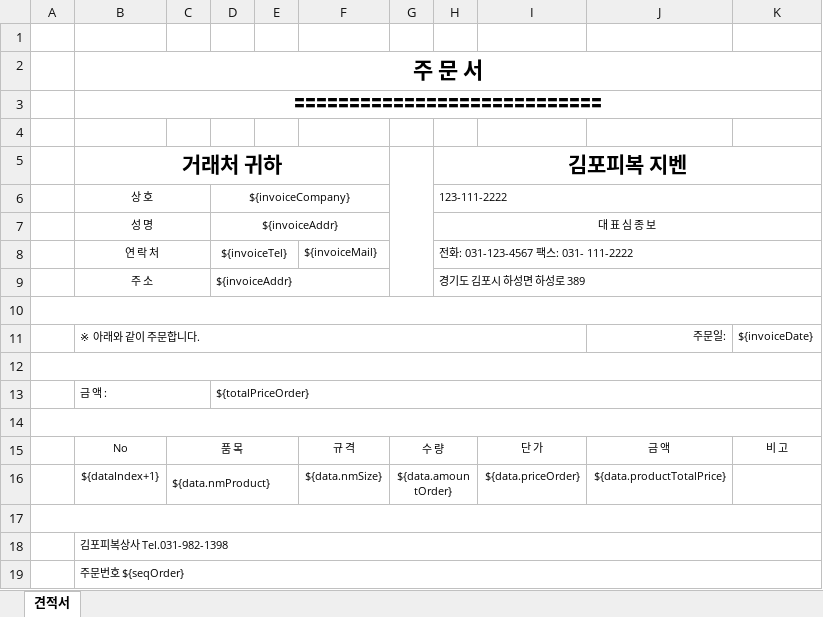
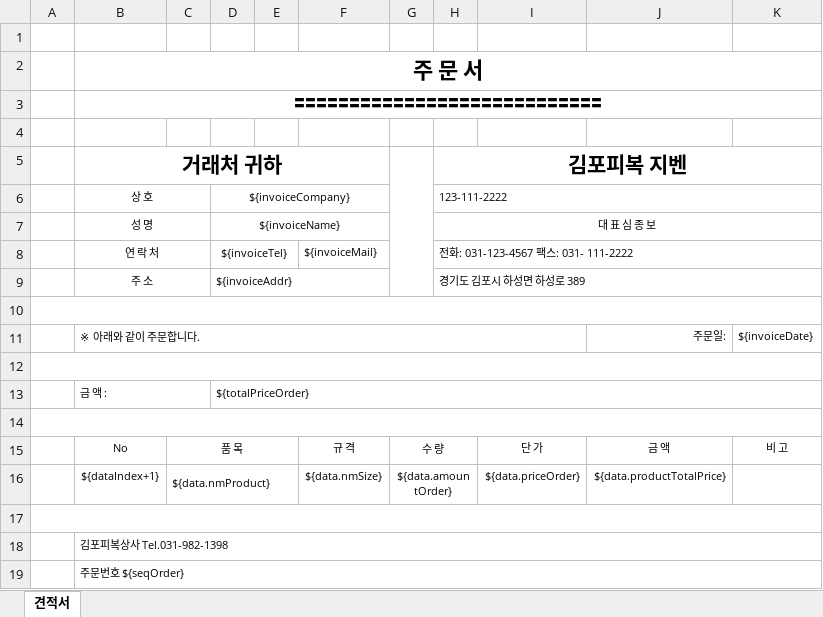
Before and after one commit to chonamkuk/gimpoziben, an Excel workbook: src/main/resources/templates-excel/excel-invoice.xlsx, sheet 견적서, drawn as a sheet; values as stored, in another font and other column widths than the file's, no borders; the diff names each change by its address in the sheet, - before the commit and + after, or states it on an @@ line.

```diff
--- a/src/main/resources/templates-excel/excel-invoice.xlsx (sheet 견적서)
+++ b/src/main/resources/templates-excel/excel-invoice.xlsx (sheet 견적서)
-D7: ${invoiceAddr}
+D7: ${invoiceName}
```
Also changed, not shown: 16 other files.
